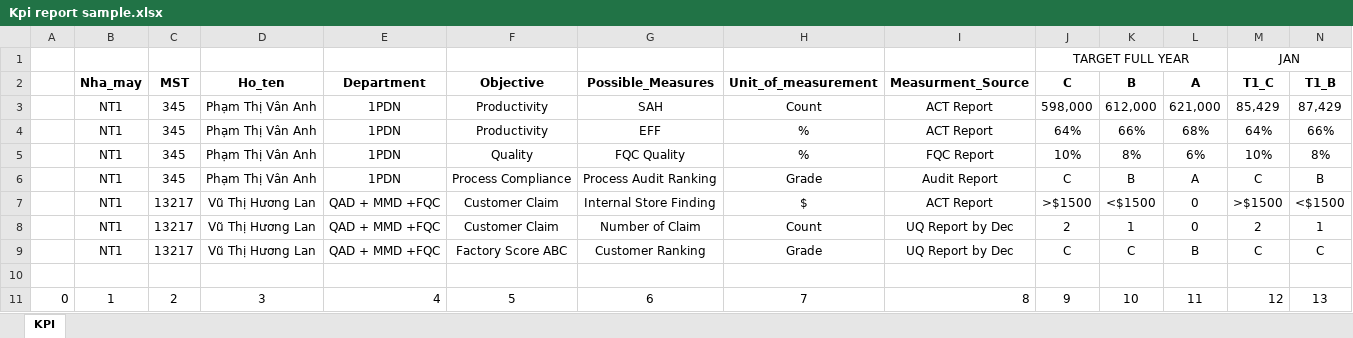
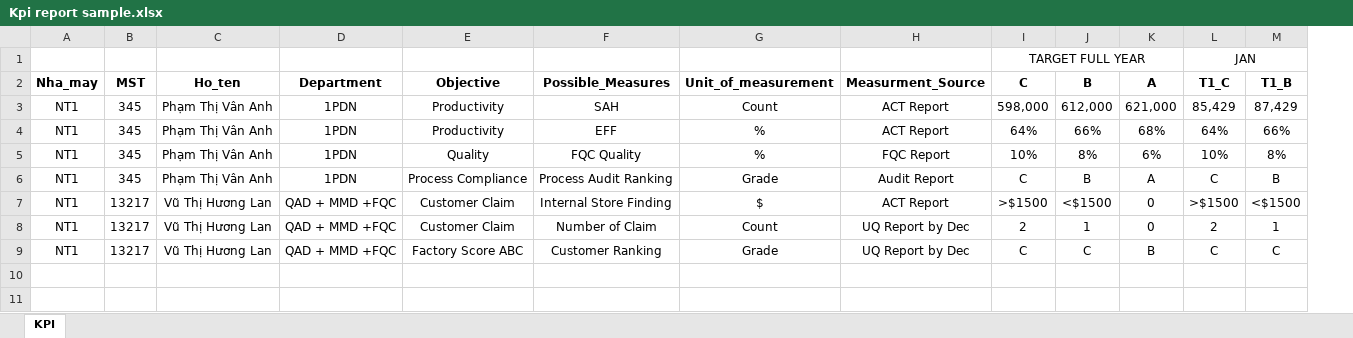
Before and after one commit to mrdotiendat1992/HRM, an Excel workbook: static/uploads/mau/kpi/Kpi report sample.xlsx, sheet KPI, drawn as a sheet; only a part is shown; values as stored, in another font and other column widths than the file's, no borders; conditional formats not drawn; rows hold the shown columns only; the diff names each change by its address in the sheet, - before the commit and + after, or states it on an @@ line.

```diff
--- a/static/uploads/mau/kpi/Kpi report sample.xlsx (sheet KPI)
+++ b/static/uploads/mau/kpi/Kpi report sample.xlsx (sheet KPI)
-column A, empty
-row 10: (empty)
-row 11: 0 | 1 | 2 | 3 | 4 | 5 | 6 | 7 | 8 | 9 | 10 | 11 | 12 | 13
```
Also changed, not shown: formulas that keep their value, 2 other files.
